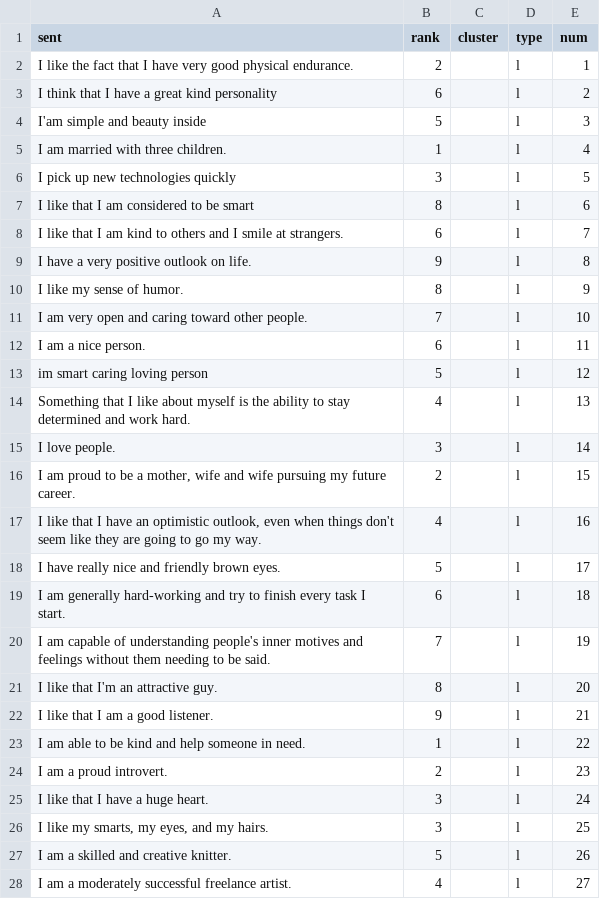
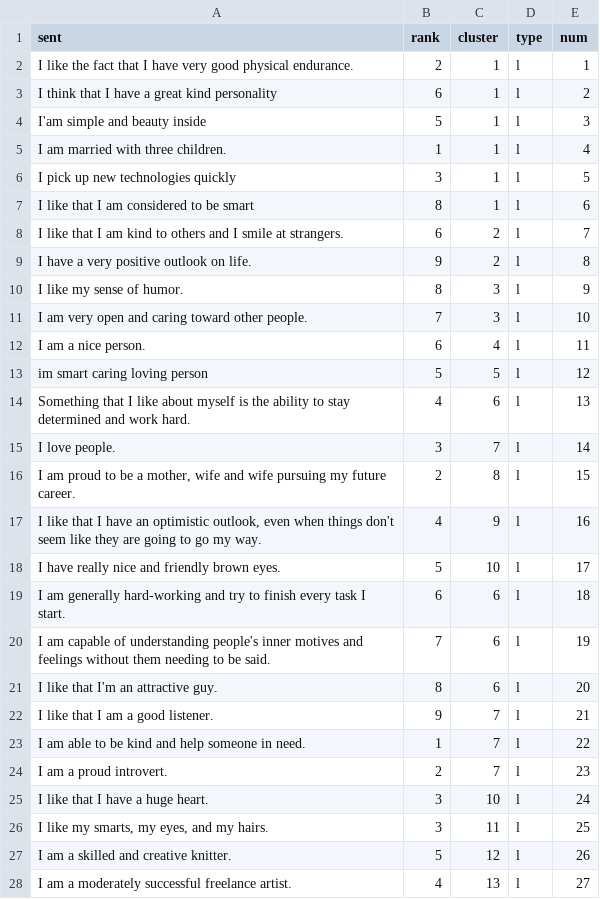
Before and after one commit to BenSeefeldt/Aisthesis, a CSV file: data/exampleSentenceData.csv, drawn as a sheet; only a part is shown; the diff covers the shown part only.

Commit message:
Basic cluster support. The clusters are radially positioned. Assumably things that are in the same cluster will have similar radii. They should be tighter packed in the actual dataset

```diff
--- a/data/exampleSentenceData.csv
+++ b/data/exampleSentenceData.csv
@@ -1,28 +1,28 @@
 sent,rank,cluster,type,num,,,,
-I like the fact that I have very good physical endurance.,2,,l,1,,,,
-I think that I  have a great kind personality,6,,l,2,,,,
-I'am simple and beauty inside,5,,l,3,,,,
-I am married with three children.,1,,l,4,,,,
-I pick up new technologies quickly,3,,l,5,,,,
-I like that I am considered to be smart,8,,l,6,,,,
-I like that I am kind to others and I smile at strangers.,6,,l,7,,,,
-I have a very positive outlook on life.,9,,l,8,,,,
-I like my sense of humor.,8,,l,9,,,,
-I am very open and caring toward other people.,7,,l,10,,,,
-I am a nice person.,6,,l,11,,,,
-im smart caring loving person,5,,l,12,,,,
-Something that I like about myself is the ability to stay determined and work hard.,4,,l,13,,,,
-I love people.,3,,l,14,,,,
-"I am proud to be a mother, wife and wife pursuing my future career.",2,,l,15,,,,
-"I like that I have an optimistic outlook, even when things don't seem like they are going to go my way.",4,,l,16,,,,
-I have really nice and friendly brown eyes.,5,,l,17,,,,
-I am generally hard-working and try to finish every task I start.,6,,l,18,,,,
-I am capable of understanding people's inner motives and feelings without them needing to be said.,7,,l,19,,,,
-I like that I'm an attractive guy.,8,,l,20,,,,
-I like that I am a good listener.,9,,l,21,,,,
-I am able to be kind and help someone in need.,1,,l,22,,,,
-I am a proud introvert.,2,,l,23,,,,
-I like that I have a huge heart.,3,,l,24,,,,
-"I like my smarts, my eyes, and my hairs.",3,,l,25,,,,
-I am a skilled and creative knitter.,5,,l,26,,,,
-I am a moderately successful freelance artist.,4,,l,27,,,,
+I like the fact that I have very good physical endurance.,2,1,l,1,,,,
+I think that I  have a great kind personality,6,1,l,2,,,,
+I'am simple and beauty inside,5,1,l,3,,,,
+I am married with three children.,1,1,l,4,,,,
+I pick up new technologies quickly,3,1,l,5,,,,
+I like that I am considered to be smart,8,1,l,6,,,,
+I like that I am kind to others and I smile at strangers.,6,2,l,7,,,,
+I have a very positive outlook on life.,9,2,l,8,,,,
+I like my sense of humor.,8,3,l,9,,,,
+I am very open and caring toward other people.,7,3,l,10,,,,
+I am a nice person.,6,4,l,11,,,,
+im smart caring loving person,5,5,l,12,,,,
+Something that I like about myself is the ability to stay determined and work hard.,4,6,l,13,,,,
+I love people.,3,7,l,14,,,,
+"I am proud to be a mother, wife and wife pursuing my future career.",2,8,l,15,,,,
+"I like that I have an optimistic outlook, even when things don't seem like they are going to go my way.",4,9,l,16,,,,
+I have really nice and friendly brown eyes.,5,10,l,17,,,,
+I am generally hard-working and try to finish every task I start.,6,6,l,18,,,,
+I am capable of understanding people's inner motives and feelings without them needing to be said.,7,6,l,19,,,,
+I like that I'm an attractive guy.,8,6,l,20,,,,
+I like that I am a good listener.,9,7,l,21,,,,
+I am able to be kind and help someone in need.,1,7,l,22,,,,
+I am a proud introvert.,2,7,l,23,,,,
+I like that I have a huge heart.,3,10,l,24,,,,
+"I like my smarts, my eyes, and my hairs.",3,11,l,25,,,,
+I am a skilled and creative knitter.,5,12,l,26,,,,
+I am a moderately successful freelance artist.,4,13,l,27,,,,
```
Also changed, not shown: 108 edited cells elsewhere in this file, 2 other files.
